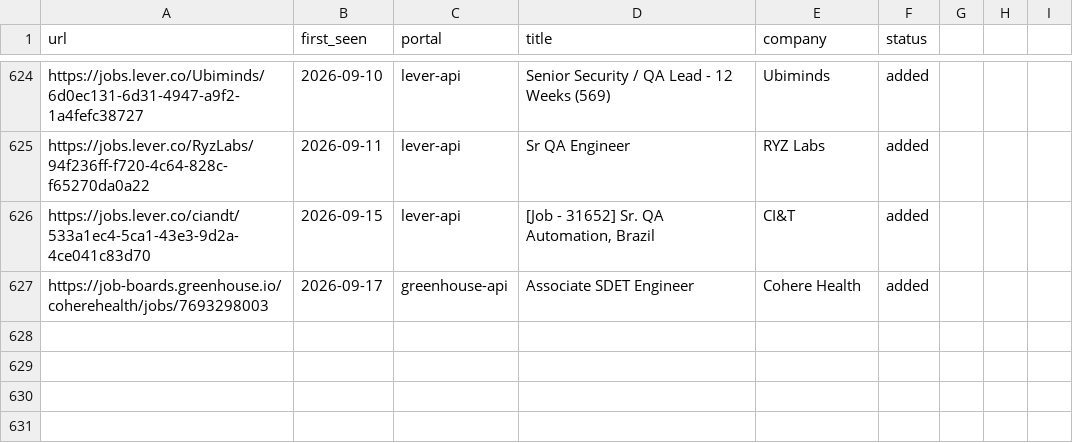
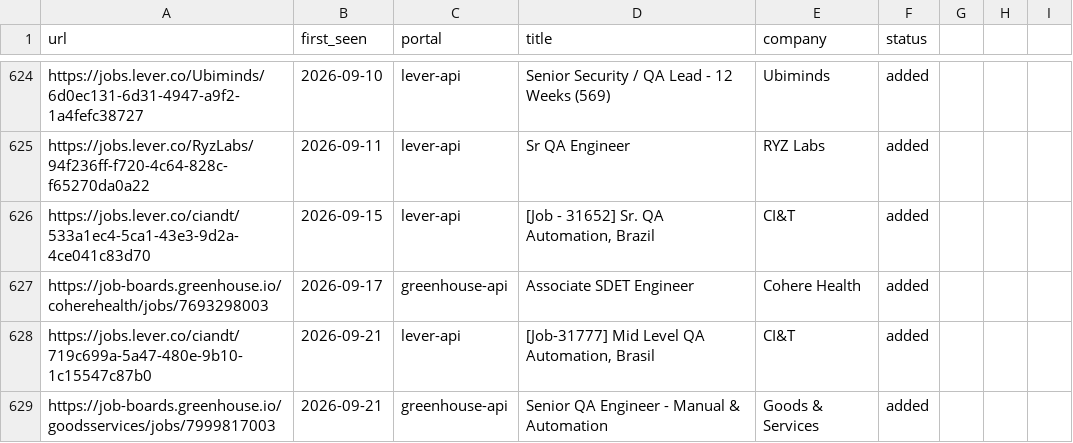
Before and after one commit to Wleon90/career-ops, a TSV file: data/scan-history.tsv, drawn as a sheet; only a part is shown, gaps mark what is left out; the diff names each change by its address in the sheet, - before the commit and + after, or states it on an @@ line.

```diff
--- a/data/scan-history.tsv
+++ b/data/scan-history.tsv
+row 628: https://jobs.lever.co/ciandt/719c699a-5a47-480e-9b10-1c15547c87b0 | 2026-09-21 | lever-api | [Job-31777] Mid Level QA Automation, Brasil | CI&T | added
+row 629: https://job-boards.greenhouse.io/goodsservices/jobs/7999817003 | 2026-09-21 | greenhouse-api | Senior QA Engineer - Manual & Automation | Goods & Services | added
```
Also changed, not shown: 1 other file.
